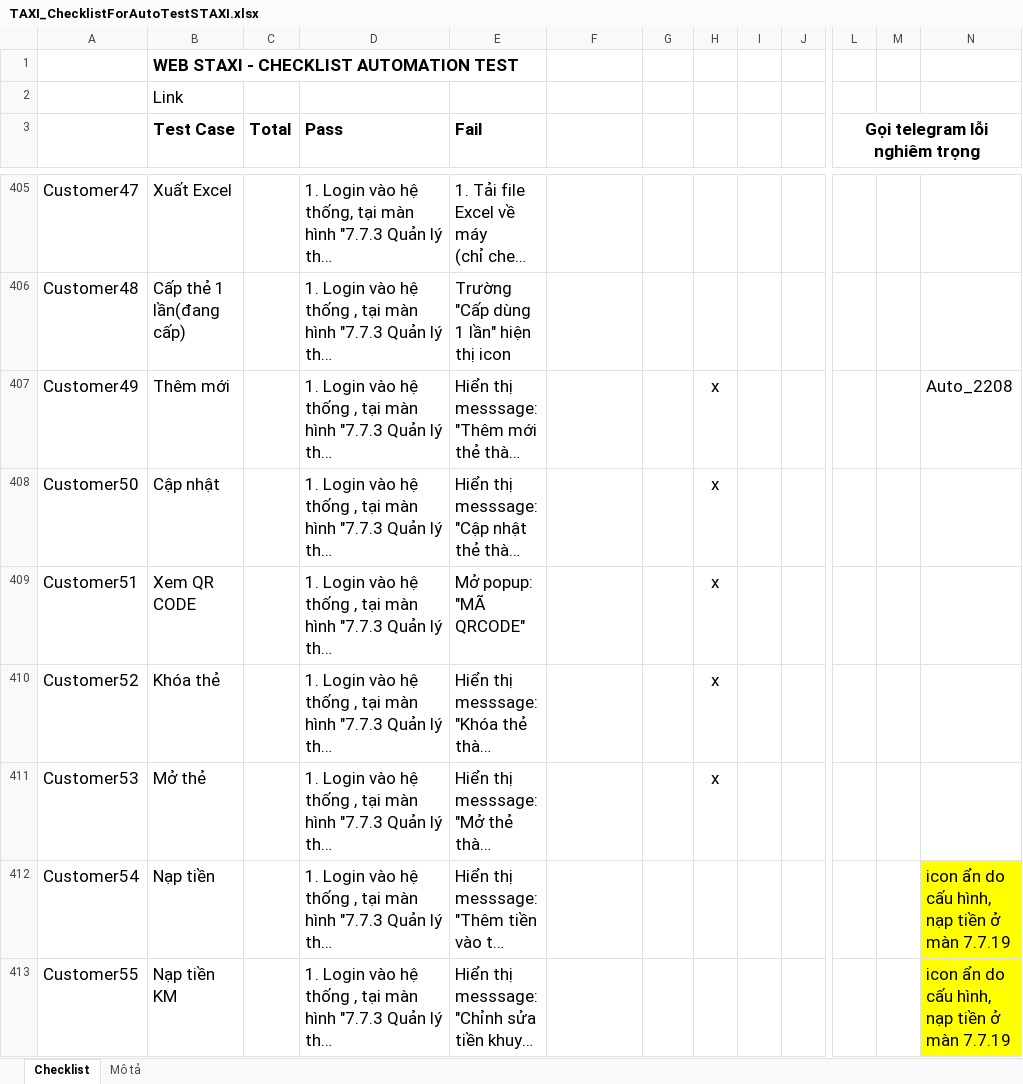
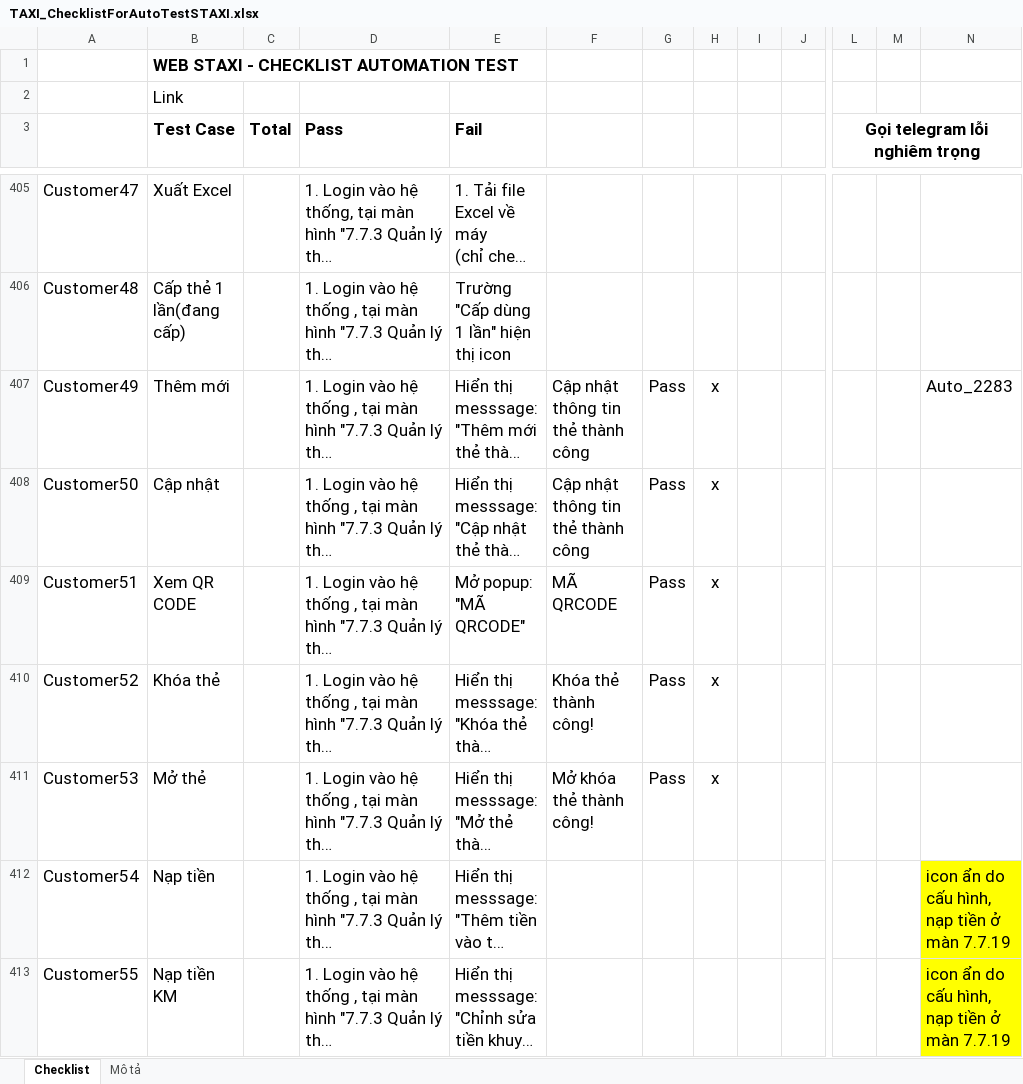
Before and after one commit to truongvck3313/staxi, an Excel workbook: TAXI_ChecklistForAutoTestSTAXI.xlsx, sheet Checklist, drawn as a sheet; only a part is shown, gaps mark what is left out; long unchanged cells end in …; values as stored, in another font and other column widths than the file's, no borders; charts and pictures and conditional formats not drawn; the diff covers the shown part only; the diff names each change by its address in the sheet, - before the commit and + after, or states it on an @@ line.

```diff
--- a/TAXI_ChecklistForAutoTestSTAXI.xlsx (sheet Checklist)
+++ b/TAXI_ChecklistForAutoTestSTAXI.xlsx (sheet Checklist)
-F407:F408: (empty)
+F407:F408: Cập nhật thông tin thẻ thành công
-G407:G411: (empty)
+G407:G411: Pass
-N407: Auto_2208
+N407: Auto_2283
-F409: (empty)
+F409: MÃ QRCODE
-F410: (empty)
+F410: Khóa thẻ thành công!
-F411: (empty)
+F411: Mở khóa thẻ thành công!
```
Also changed, not shown: 367 edited cells elsewhere in this sheet, 8 other files.
